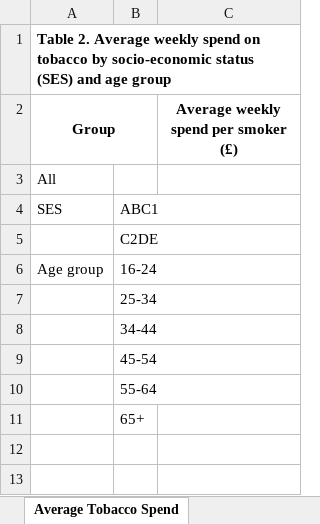
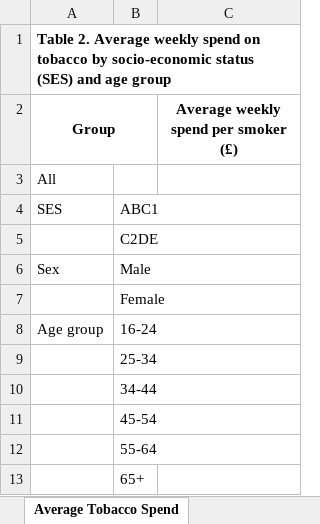
Before and after one commit to STAPM/smoke-free-dividend, an Excel workbook: templates/results_template.xlsx, sheet Average Tobacco Spend, drawn as a sheet; values as stored, in another font and other column widths than the file's, no borders; the diff names each change by its address in the sheet, - before the commit and + after, or states it on an @@ line.

Commit message:
update template and output

```diff
--- a/templates/results_template.xlsx (sheet Average Tobacco Spend)
+++ b/templates/results_template.xlsx (sheet Average Tobacco Spend)
+row 6: Sex | Male
+row 7:  | Female
```
Also changed, not shown: 5 other files.
